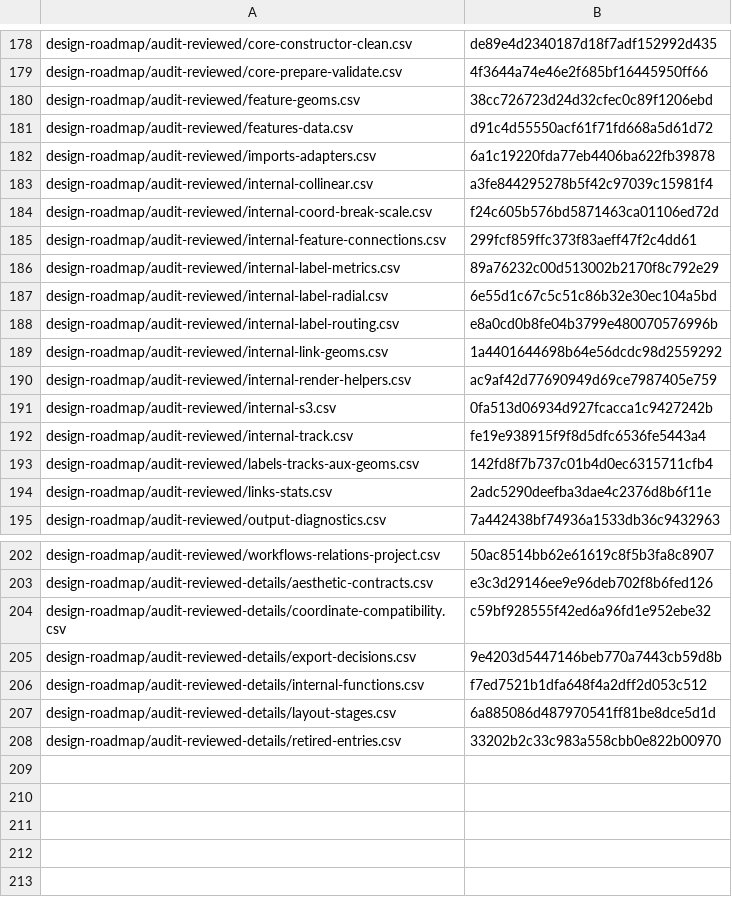
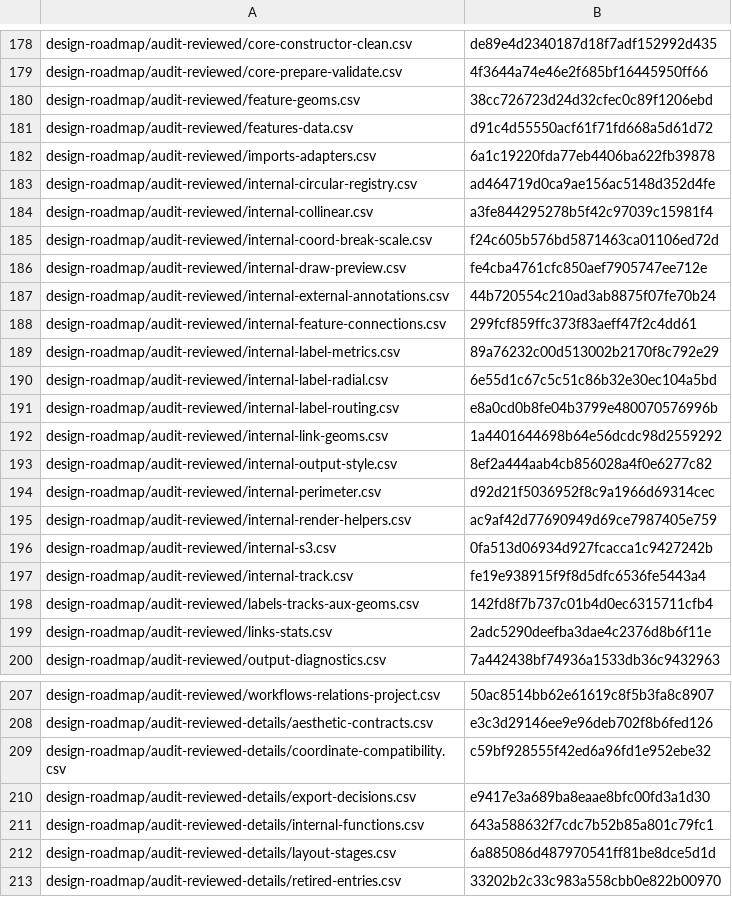
Before and after one commit to DangJem/ggchord, a CSV file: design-roadmap/audit-generated/source_hashes.csv, drawn as a sheet; only a part is shown, gaps mark what is left out.

Commit message:
docs: audit circular resources export ownership and rendering helpers

```diff
--- a/design-roadmap/audit-generated/source_hashes.csv
+++ b/design-roadmap/audit-generated/source_hashes.csv
@@ -182,4 +182,7 @@
 "design-roadmap/audit-reviewed/imports-adapters.csv","6a1c19220fda77eb4406ba622fb39878"
+"design-roadmap/audit-reviewed/internal-circular-registry.csv","ad464719d0ca9ae156ac5148d352d4fe"
 "design-roadmap/audit-reviewed/internal-collinear.csv","a3fe844295278b5f42c97039c15981f4"
 "design-roadmap/audit-reviewed/internal-coord-break-scale.csv","f24c605b576bd5871463ca01106ed72d"
+"design-roadmap/audit-reviewed/internal-draw-preview.csv","fe4cba4761cfc850aef7905747ee712e"
+"design-roadmap/audit-reviewed/internal-external-annotations.csv","44b720554c210ad3ab8875f07fe70b24"
 "design-roadmap/audit-reviewed/internal-feature-connections.csv","299fcf859ffc373f83aeff47f2c4dd61"
@@ -189,2 +192,4 @@
 "design-roadmap/audit-reviewed/internal-link-geoms.csv","1a4401644698b64e56dcdc98d2559292"
+"design-roadmap/audit-reviewed/internal-output-style.csv","8ef2a444aab4cb856028a4f0e6277c82"
+"design-roadmap/audit-reviewed/internal-perimeter.csv","d92d21f5036952f8c9a1966d69314cec"
 "design-roadmap/audit-reviewed/internal-render-helpers.csv","ac9af42d77690949d69ce7987405e759"
@@ -204,4 +209,4 @@
 "design-roadmap/audit-reviewed-details/coordinate-compatibility.csv","c59bf928555f42ed6a96fd1e952ebe32"
-"design-roadmap/audit-reviewed-details/export-decisions.csv","9e4203d5447146beb770a7443cb59d8b"
-"design-roadmap/audit-reviewed-details/internal-functions.csv","f7ed7521b1dfa648f4a2dff2d053c512"
+"design-roadmap/audit-reviewed-details/export-decisions.csv","e9417e3a689ba8eaae8bfc00fd3a1d30"
+"design-roadmap/audit-reviewed-details/internal-functions.csv","643a588632f7cdc7b52b85a801c79fc1"
 "design-roadmap/audit-reviewed-details/layout-stages.csv","6a885086d487970541ff81be8dce5d1d"
```
Also changed, not shown: design-roadmap/audit-generated/api_dynamic_registration.csv, design-roadmap/audit-generated/api_exports.csv, 16 other files.
